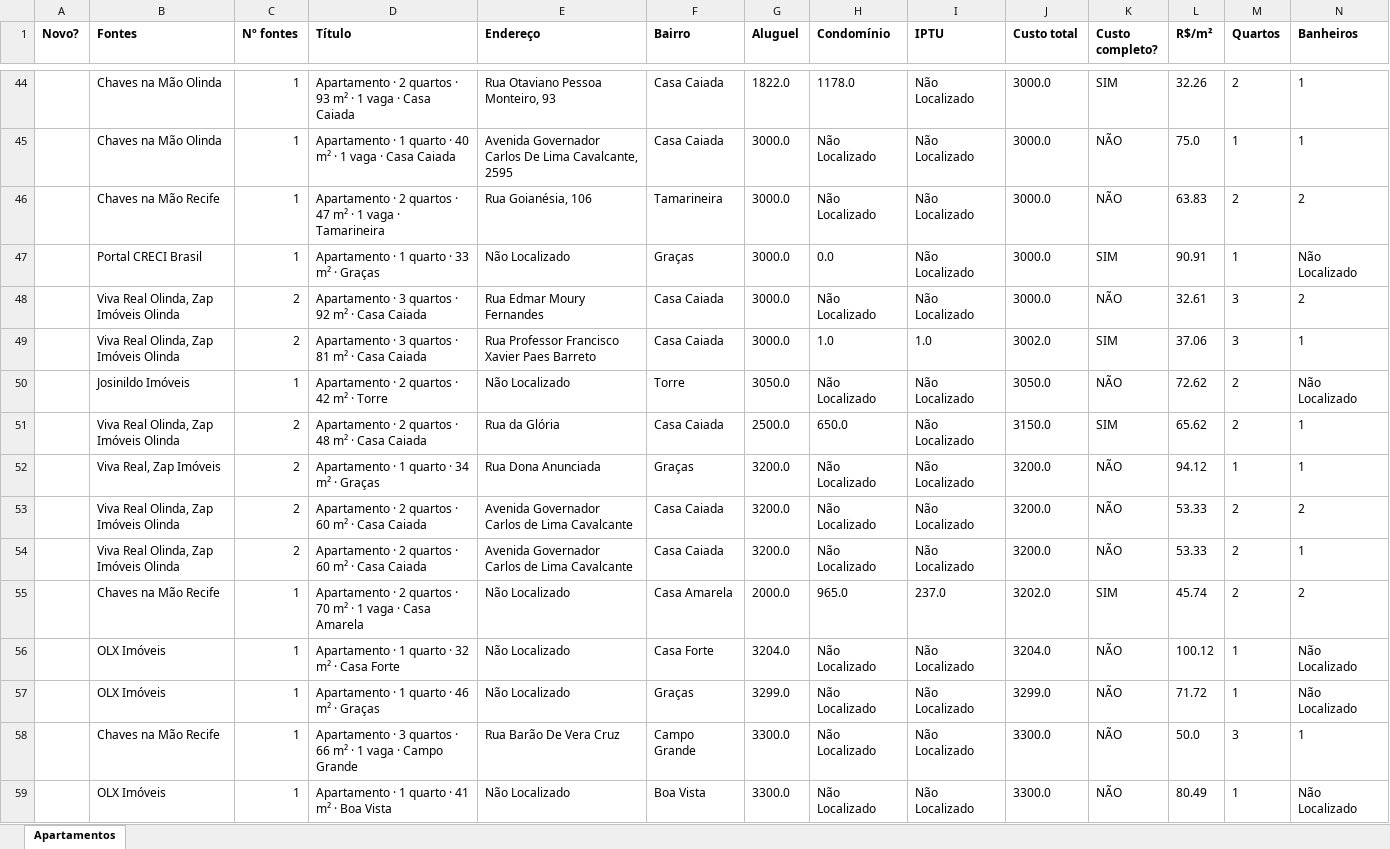
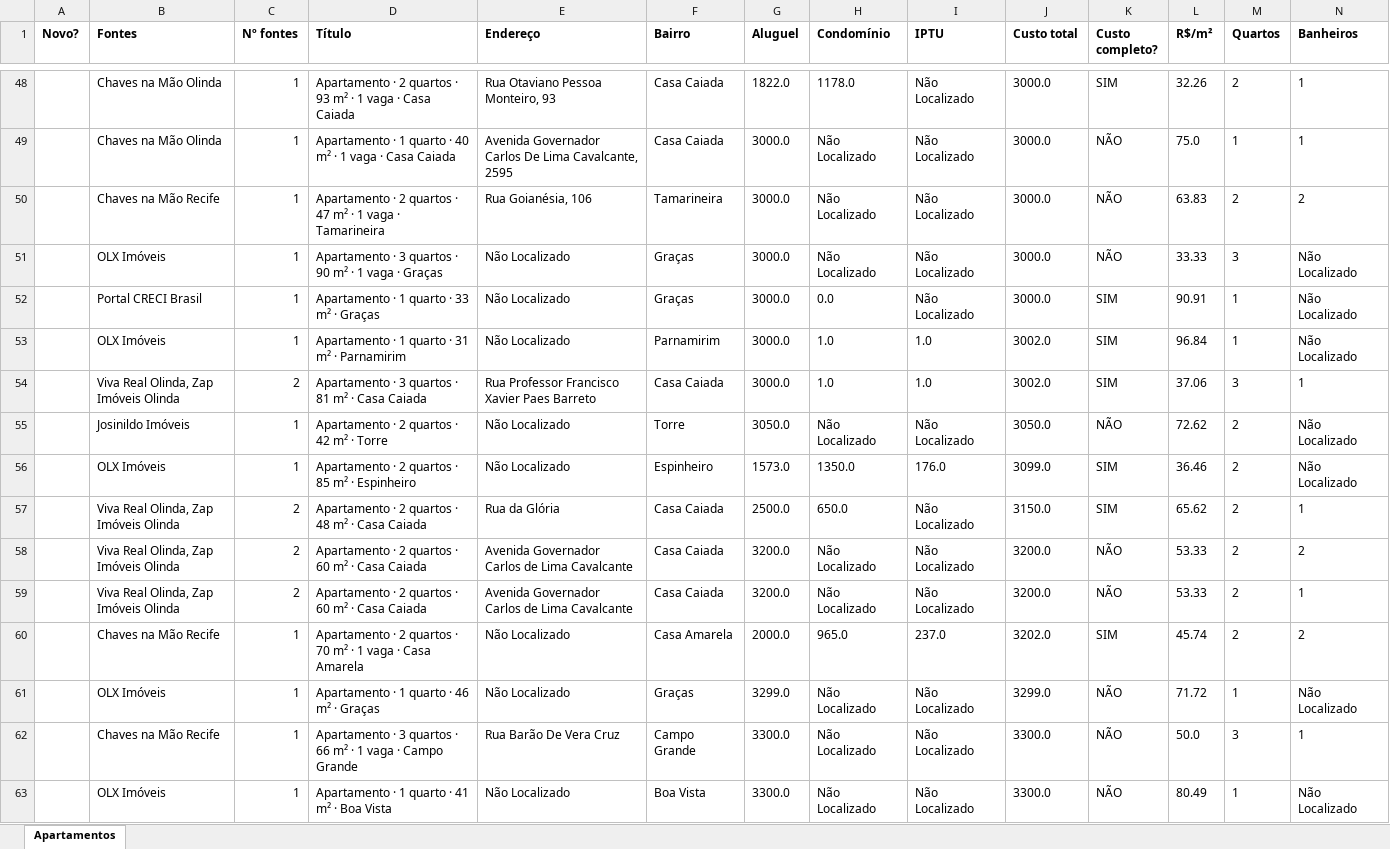
Before and after one commit to jlfig13/busca-imovel, an Excel workbook: saida/apartamentos.xlsx, sheet Apartamentos, drawn as a sheet; only a part is shown, gaps mark what is left out; values as stored, in another font and other column widths than the file's, no borders; removed rows and columns are numbered as before the commit, all else as after; rows hold the shown columns only; the diff covers the shown part only; the diff names each change by its address in the sheet, - before the commit and + after, or states it on an @@ line.

```diff
--- a/saida/apartamentos.xlsx (sheet Apartamentos)
+++ b/saida/apartamentos.xlsx (sheet Apartamentos)
+row 51:  | OLX Imóveis | 1 | Apartamento · 3 quartos · 90 m² · 1 vaga · Graças | Não Localizado | Graças | 3000.0 | Não Localizado | Não Localizado | 3000.0 | NÃO | 33.33 | 3 | Não Localizado
-row 48:  | Viva Real Olinda, Zap Imóveis Olinda | 2 | Apartamento · 3 quartos · 92 m² · Casa Caiada | Rua Edmar Moury Fernandes | Casa Caiada | 3000.0 | Não Localizado | Não Localizado | 3000.0 | NÃO | 32.61 | 3 | 2
+row 53:  | OLX Imóveis | 1 | Apartamento · 1 quarto · 31 m² · Parnamirim | Não Localizado | Parnamirim | 3000.0 | 1.0 | 1.0 | 3002.0 | SIM | 96.84 | 1 | Não Localizado
+row 56:  | OLX Imóveis | 1 | Apartamento · 2 quartos · 85 m² · Espinheiro | Não Localizado | Espinheiro | 1573.0 | 1350.0 | 176.0 | 3099.0 | SIM | 36.46 | 2 | Não Localizado
-row 52:  | Viva Real, Zap Imóveis | 2 | Apartamento · 1 quarto · 34 m² · Graças | Rua Dona Anunciada | Graças | 3200.0 | Não Localizado | Não Localizado | 3200.0 | NÃO | 94.12 | 1 | 1
-row 56:  | OLX Imóveis | 1 | Apartamento · 1 quarto · 32 m² · Casa Forte | Não Localizado | Casa Forte | 3204.0 | Não Localizado | Não Localizado | 3204.0 | NÃO | 100.12 | 1 | Não Localizado
```
Also changed, not shown: 24 added rows, 19 removed rows and 81 edited cells elsewhere in this sheet, 2 other files.
